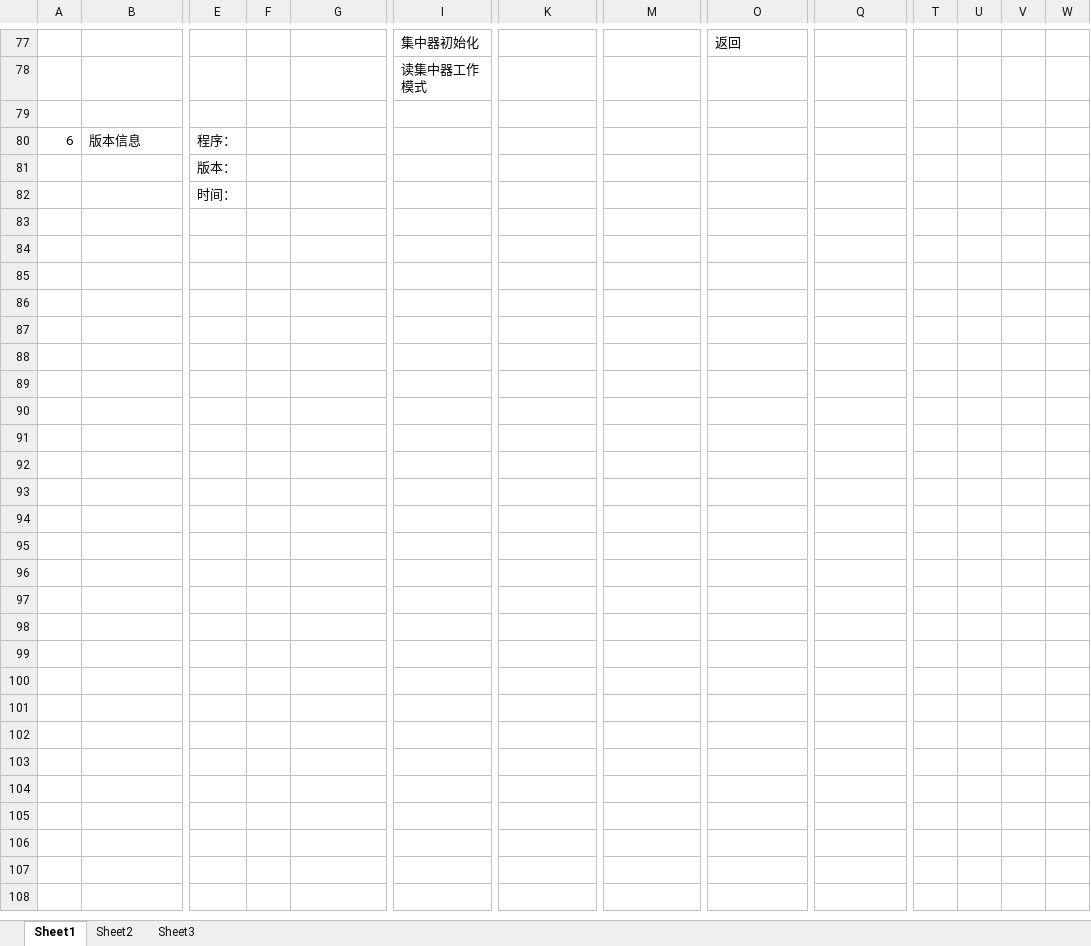
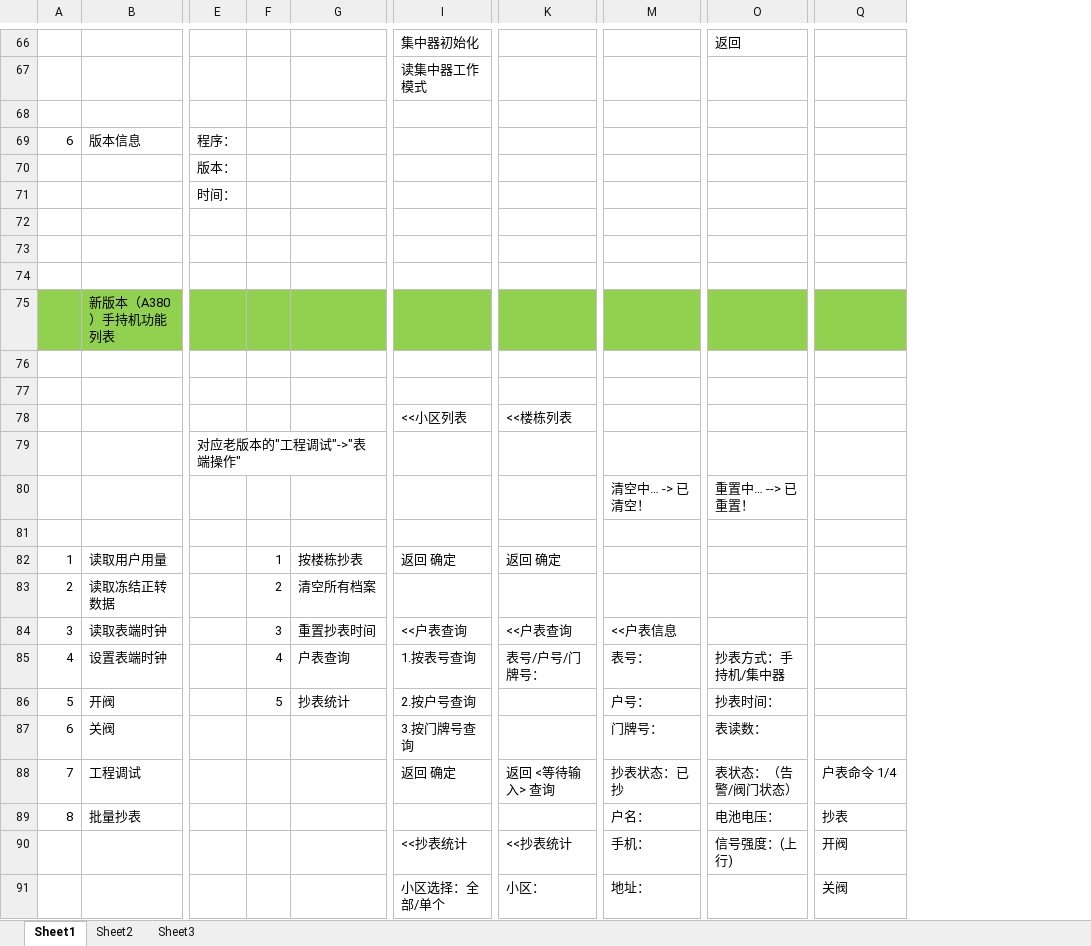
Before and after one commit to l1352025/A380_PDA, an Excel workbook: doc/水表功能列表.xlsx, sheet Sheet1, drawn as a sheet; only a part is shown, gaps mark what is left out; values as stored, in another font and other column widths than the file's, no borders; charts and pictures not drawn; removed rows and columns are numbered as before the commit, all else as after; rows hold the shown columns only; the diff covers the shown part only; the diff names each change by its address in the sheet, - before the commit and + after, or states it on an @@ line.

```diff
--- a/doc/水表功能列表.xlsx (sheet Sheet1)
+++ b/doc/水表功能列表.xlsx (sheet Sheet1)
-column T, empty
-column U, empty
-column V, empty
-column W, empty
+row 72: (empty)
+row 73: (empty)
+row 74: (empty)
+row 75:  | 新版本（A380）手持机功能列表
+row 76: (empty)
+row 77: (empty)
+row 78:  |  |  |  |  | <<小区列表 | <<楼栋列表
+row 79:  |  | 对应老版本的"工程调试"->"表端操作"
+row 80:  |  |  |  |  |  |  | 清空中… -> 已清空！ | 重置中… --> 已重置！
+row 81: (empty)
+row 82: 1 | 读取用户用量 |  | 1 | 按楼栋抄表 | 返回 确定 | 返回 确定
+row 83: 2 | 读取冻结正转数据 |  | 2 | 清空所有档案
+row 84: 3 | 读取表端时钟 |  | 3 | 重置抄表时间 | <<户表查询 | <<户表查询 | <<户表信息
+row 85: 4 | 设置表端时钟 |  | 4 | 户表查询 | 1.按表号查询 | 表号/户号/门牌号： | 表号： | 抄表方式：手持机/集中器
+row 86: 5 | 开阀 |  | 5 | 抄表统计 | 2.按户号查询 |  | 户号： | 抄表时间：
+row 87: 6 | 关阀 |  |  |  | 3.按门牌号查询 |  | 门牌号： | 表读数：
+row 88: 7 | 工程调试 |  |  |  | 返回 确定 | 返回 <等待输入> 查询 | 抄表状态：已抄 | 表状态：（告警/阀门状态） | 户表命令 1/4
+row 89: 8 | 批量抄表 |  |  |  |  |  | 户名： | 电池电压： | 抄表
+row 90:  |  |  |  |  | <<抄表统计 | <<抄表统计 | 手机： | 信号强度：(上行) | 开阀
+row 91:  |  |  |  |  | 小区选择：全部/单个 | 小区： | 地址： |  | 关阀
```
Also changed, not shown: 30 added rows, 19 removed rows and 10 edited cells elsewhere in this sheet, charts or pictures, 5 other files.
